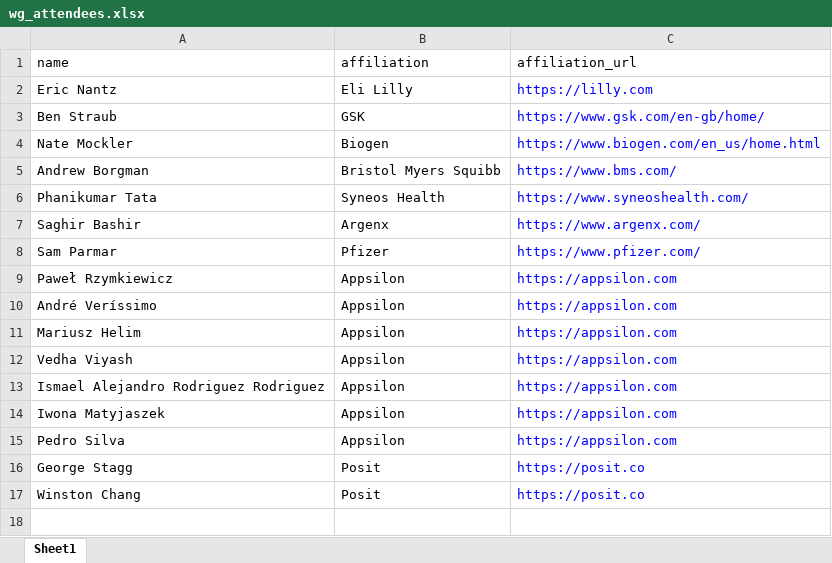
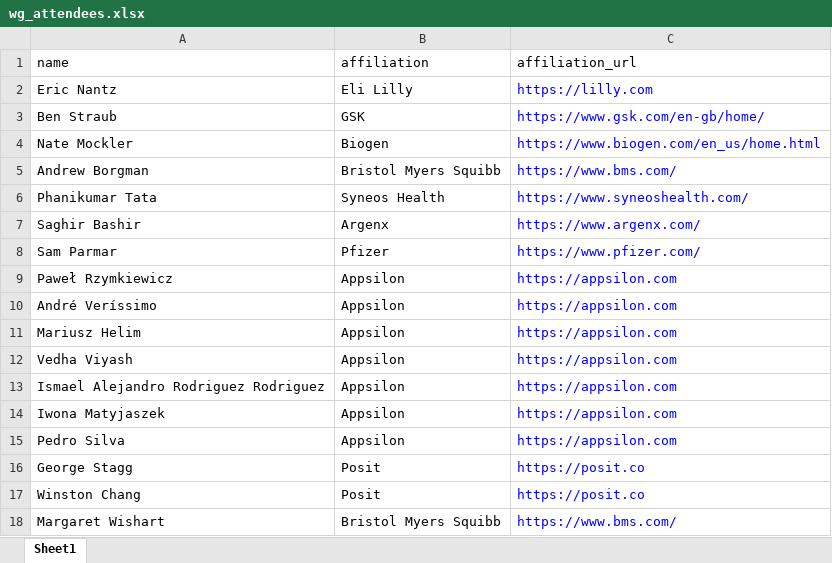
Before and after one commit to RConsortium/submissions-pilot4, an Excel workbook: data/wg_attendees.xlsx, sheet Sheet1, drawn as a sheet; values as stored, in another font and other column widths than the file's, no borders; the diff names each change by its address in the sheet, - before the commit and + after, or states it on an @@ line.

```diff
--- a/data/wg_attendees.xlsx (sheet Sheet1)
+++ b/data/wg_attendees.xlsx (sheet Sheet1)
+row 18: Margaret Wishart | Bristol Myers Squibb | https://www.bms.com/
```
Also changed, not shown: 9 other files.
